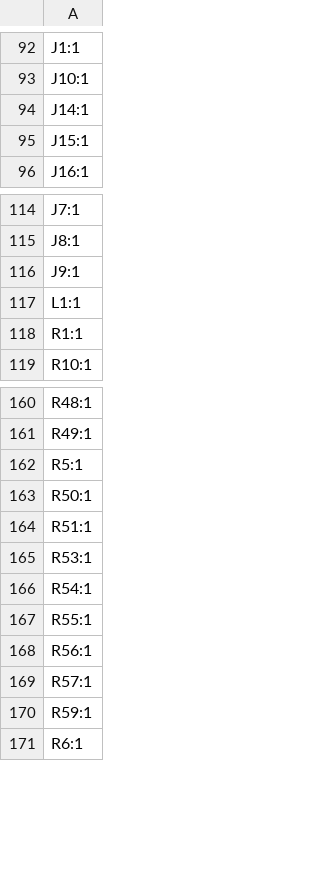
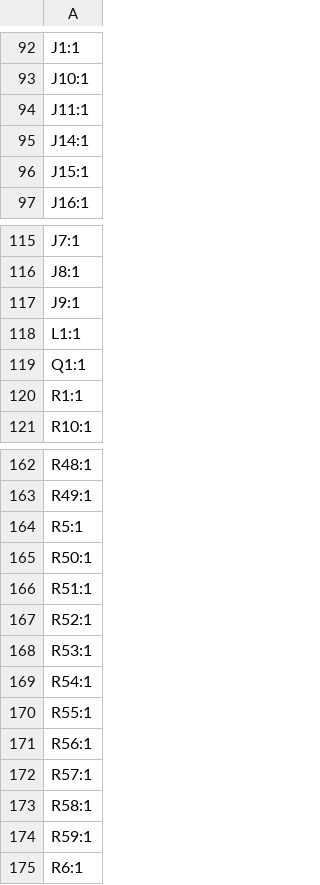
Before and after one commit to MASLAB/raven, a CSV file: pcb/production/designators.csv, drawn as a sheet; only a part is shown, gaps mark what is left out; the diff names each change by its address in the sheet, - before the commit and + after, or states it on an @@ line.

```diff
--- a/pcb/production/designators.csv
+++ b/pcb/production/designators.csv
+row 94: J11:1
+row 119: Q1:1
+row 167: R52:1
+row 173: R58:1
```
Also changed, not shown: pcb/production/bom.csv, pcb/production/positions.csv, 11 other files.
